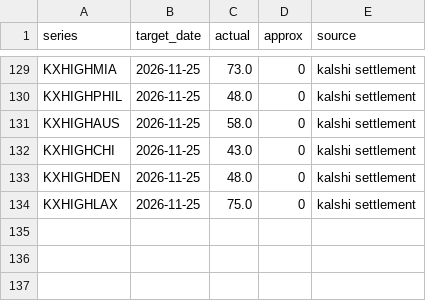
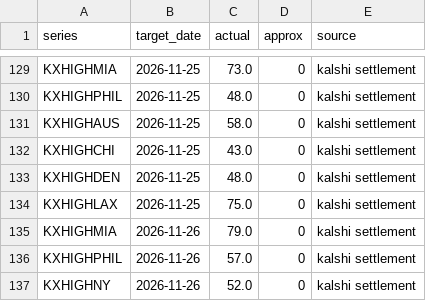
Before and after one commit to lazyloris/kalshi-analyzer, a CSV file: data/weather_high/actuals.csv, drawn as a sheet; only a part is shown, gaps mark what is left out.

```diff
--- a/data/weather_high/actuals.csv
+++ b/data/weather_high/actuals.csv
@@ -134 +134,4 @@ KXHIGHDEN,2026-11-25,48.0,0,kalshi settlement
 KXHIGHLAX,2026-11-25,75.0,0,kalshi settlement
+KXHIGHMIA,2026-11-26,79.0,0,kalshi settlement
+KXHIGHPHIL,2026-11-26,57.0,0,kalshi settlement
+KXHIGHNY,2026-11-26,52.0,0,kalshi settlement
```
Also changed, not shown: data/weather_high/forecasts.csv, data/weather_high/trades.csv, 37 other files.
